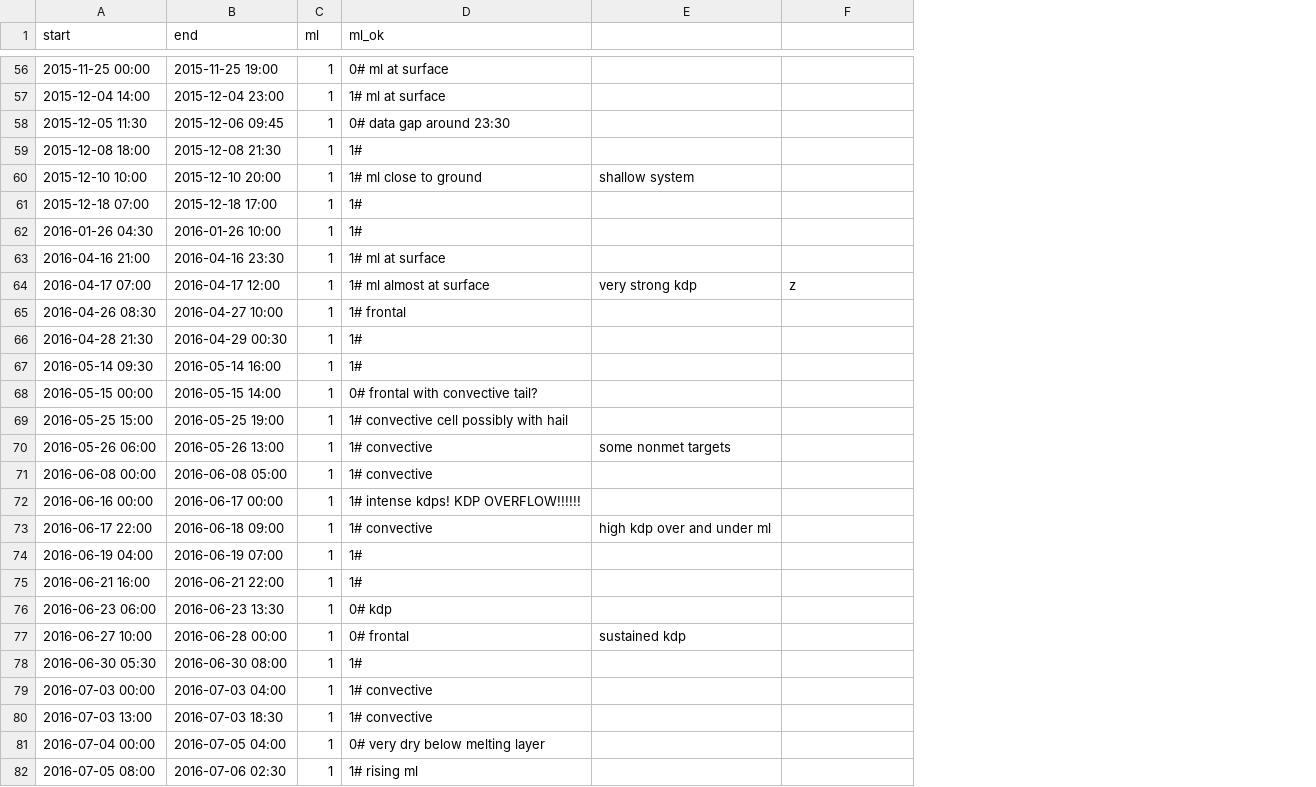
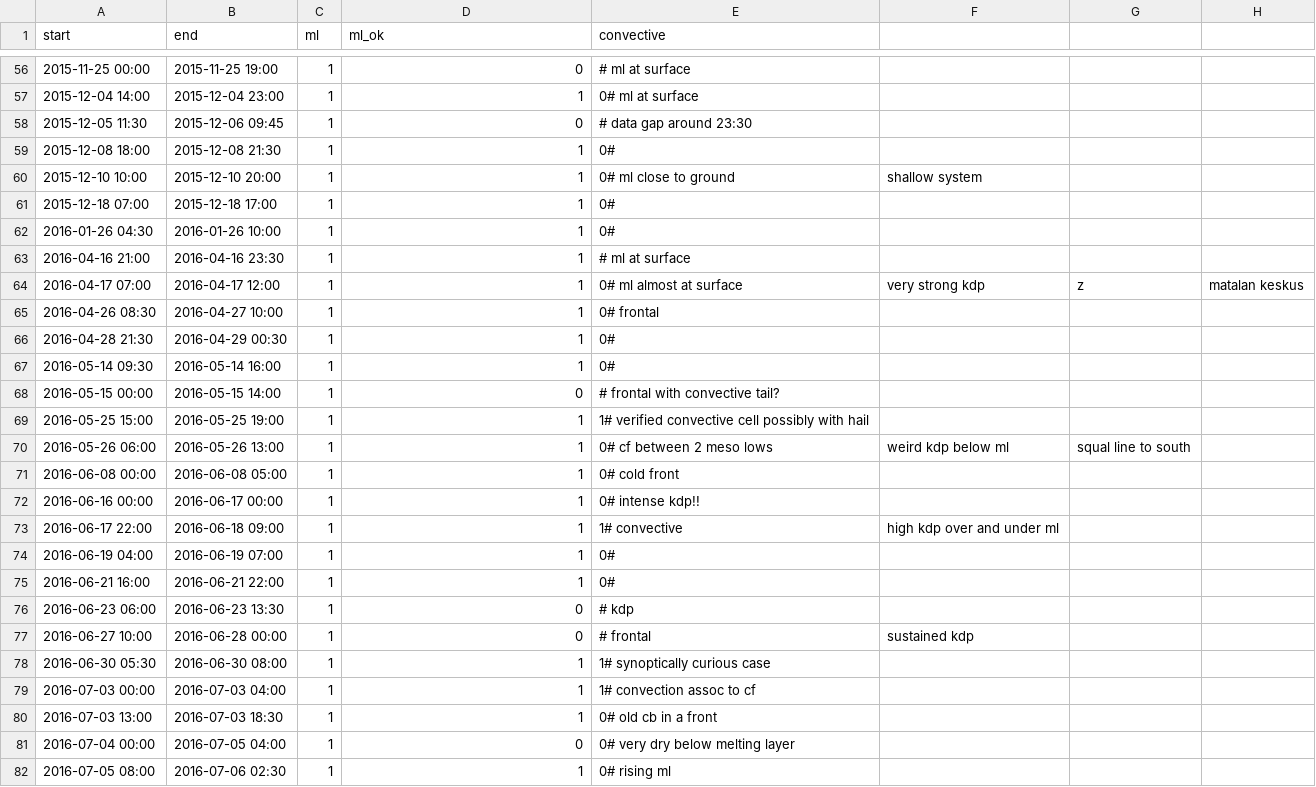
Before and after one commit to juhi24/radcomp, a CSV file: cases/melting.csv, drawn as a sheet; only a part is shown, gaps mark what is left out; addresses are those after the commit; the diff covers the shown part only; the diff names each change by its address in the sheet, - before the commit and + after, or states it on an @@ line.

Commit message:
convective flag to melting cases

```diff
--- a/cases/melting.csv
+++ b/cases/melting.csv
+column E (convective), rows 56-82: # ml at surface | 0# ml at surface | # data gap around 23:30 | 0# | 0# ml close to ground | 0# | 0# | # ml at surface | 0# ml almost at surface | 0# frontal | 0# | 0# | # frontal with convective tail? | 1# verified convective cell possibly with hail | 0# cf between 2 meso lows | 0# cold front | 0# intense kdp!! | 1# convective | 0# | 0# | # kdp | # frontal | 1# synoptically curious case | 1# convection assoc to cf | 0# old cb in a front | 0# very dry below melting layer | 0# rising ml
+column H, row 64: matalan keskus
-D56 (ml_ok): 0# ml at surface
+D56 (ml_ok): 0
-D57 (ml_ok): 1# ml at surface
+D57 (ml_ok): 1
-D58 (ml_ok): 0# data gap around 23:30
+D58 (ml_ok): 0
-D59 (ml_ok): 1#
+D59 (ml_ok): 1
-D60 (ml_ok): 1# ml close to ground
+D60 (ml_ok): 1
-D61:D62 (ml_ok): 1#
+D61:D62 (ml_ok): 1
-D63 (ml_ok): 1# ml at surface
+D63 (ml_ok): 1
-D64 (ml_ok): 1# ml almost at surface
+D64 (ml_ok): 1
-D65 (ml_ok): 1# frontal
+D65 (ml_ok): 1
-D66:D67 (ml_ok): 1#
+D66:D67 (ml_ok): 1
-D68 (ml_ok): 0# frontal with convective tail?
+D68 (ml_ok): 0
-D69 (ml_ok): 1# convective cell possibly with hail
+D69 (ml_ok): 1
-D70:D71 (ml_ok): 1# convective
+D70:D71 (ml_ok): 1
-F70: some nonmet targets
+F70: weird kdp below ml
-G70: (empty)
+G70: squal line to south
-D72 (ml_ok): 1# intense kdps! KDP OVERFLOW!!!!!!
+D72 (ml_ok): 1
-D73 (ml_ok): 1# convective
+D73 (ml_ok): 1
-D74:D75 (ml_ok): 1#
+D74:D75 (ml_ok): 1
-D76 (ml_ok): 0# kdp
+D76 (ml_ok): 0
-D77 (ml_ok): 0# frontal
+D77 (ml_ok): 0
-D78 (ml_ok): 1#
+D78 (ml_ok): 1
-D79:D80 (ml_ok): 1# convective
+D79:D80 (ml_ok): 1
-D81 (ml_ok): 0# very dry below melting layer
+D81 (ml_ok): 0
-D82 (ml_ok): 1# rising ml
+D82 (ml_ok): 1
```
Also changed, not shown: 93 edited cells elsewhere in this file, 2 other files.
